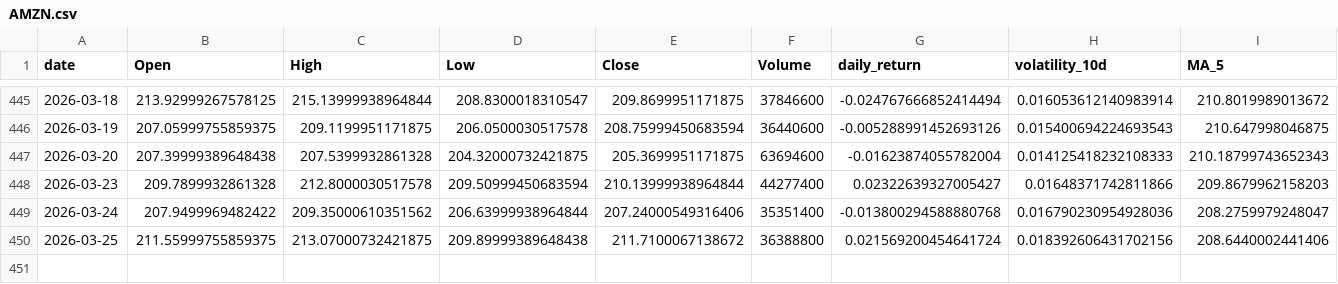
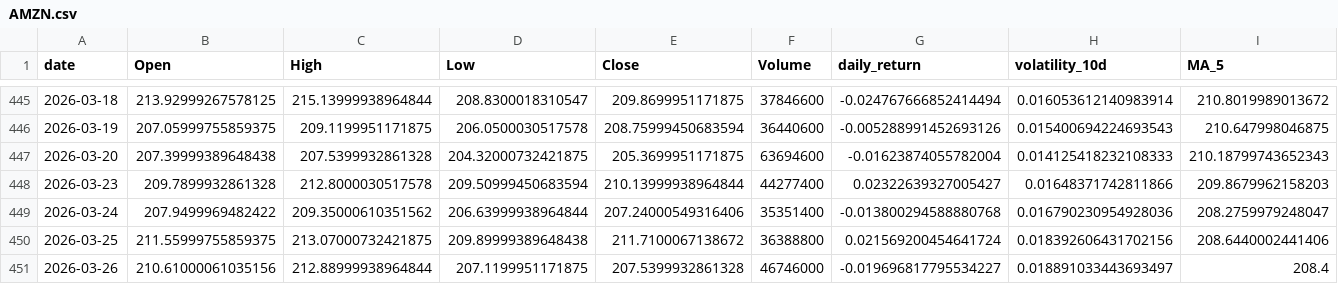
Before and after one commit to Gasthorn/Projet4A_PredictionsBoursieres, a CSV file: data/AMZN.csv, drawn as a sheet; only a part is shown, gaps mark what is left out; rows hold the shown columns only; the diff names each change by its address in the sheet, - before the commit and + after, or states it on an @@ line.

```diff
--- a/data/AMZN.csv
+++ b/data/AMZN.csv
+row 451: 2026-03-26 | 210.61000061035156 | 212.88999938964844 | 207.1199951171875 | 207.5399932861328 | 46746000 | -0.019696817795534227 | 0.018891033443693497 | 208.4
```
Also changed, not shown: data/ALL_ACTIONS.csv, data/META.csv, 6 other files.
